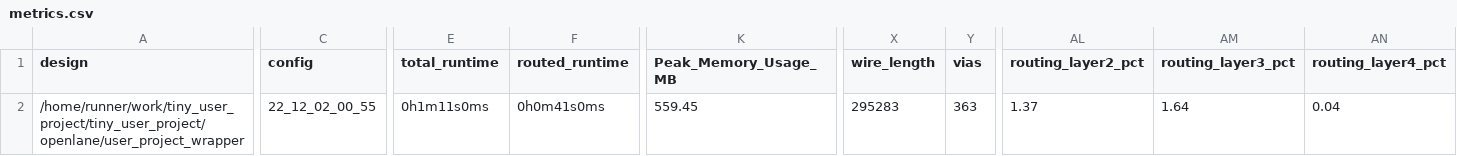
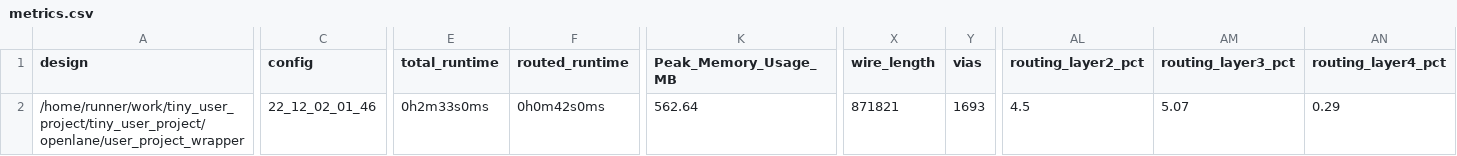
Before and after one commit to proppy/tiny_user_project, a CSV file: signoff/user_project_wrapper/metrics.csv, drawn as a sheet; only a part is shown, gaps mark what is left out; the diff covers the shown part only; the diff names each change by its address in the sheet, - before the commit and + after, or states it on an @@ line.

```diff
--- a/signoff/user_project_wrapper/metrics.csv
+++ b/signoff/user_project_wrapper/metrics.csv
-C2 (config): 22_12_02_00_55
+C2 (config): 22_12_02_01_46
-E2 (total_runtime): 0h1m11s0ms
+E2 (total_runtime): 0h2m33s0ms
-F2 (routed_runtime): 0h0m41s0ms
+F2 (routed_runtime): 0h0m42s0ms
-K2 (Peak_Memory_Usage_MB): 559.45
+K2 (Peak_Memory_Usage_MB): 562.64
-X2 (wire_length): 295283
+X2 (wire_length): 871821
-Y2 (vias): 363
+Y2 (vias): 1693
-AL2 (routing_layer2_pct): 1.37
+AL2 (routing_layer2_pct): 4.5
-AM2 (routing_layer3_pct): 1.64
+AM2 (routing_layer3_pct): 5.07
-AN2 (routing_layer4_pct): 0.04
+AN2 (routing_layer4_pct): 0.29
```
Also changed, not shown: 11 edited cells elsewhere in this file, signoff/tiny_user_project/metrics.csv, 27 other files.
